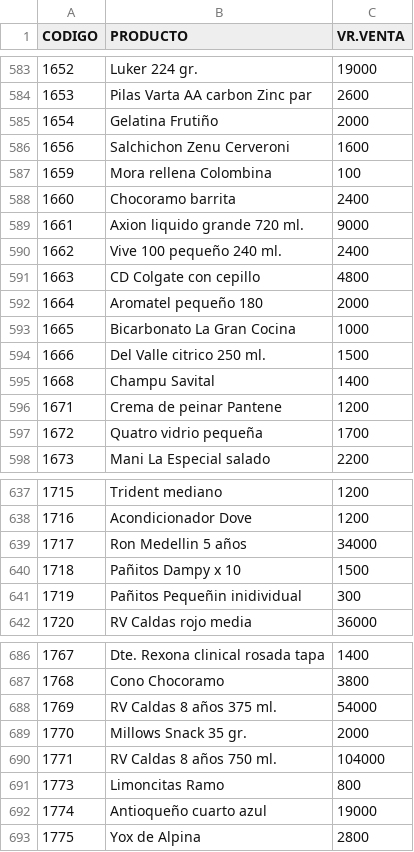
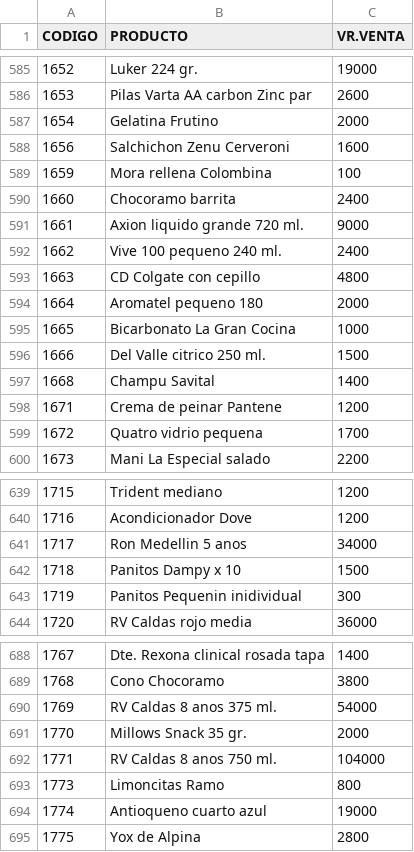
Before and after one commit to jhonmario79-stack/Lista-precio, a CSV file: productos.csv, drawn as a sheet; only a part is shown, gaps mark what is left out; addresses are those after the commit; the diff covers the shown part only; the diff names each change by its address in the sheet, - before the commit and + after, or states it on an @@ line.

```diff
--- a/productos.csv
+++ b/productos.csv
-B587 (PRODUCTO): Gelatina Frutiño
+B587 (PRODUCTO): Gelatina Frutino
-B592 (PRODUCTO): Vive 100 pequeño 240 ml.
+B592 (PRODUCTO): Vive 100 pequeno 240 ml.
-B594 (PRODUCTO): Aromatel pequeño 180
+B594 (PRODUCTO): Aromatel pequeno 180
-B599 (PRODUCTO): Quatro vidrio pequeña
+B599 (PRODUCTO): Quatro vidrio pequena
-B641 (PRODUCTO): Ron Medellin 5 años
+B641 (PRODUCTO): Ron Medellin 5 anos
-B642 (PRODUCTO): Pañitos Dampy x 10
+B642 (PRODUCTO): Panitos Dampy x 10
-B643 (PRODUCTO): Pañitos Pequeñin inidividual
+B643 (PRODUCTO): Panitos Pequenin inidividual
-B690 (PRODUCTO): RV Caldas 8 años 375 ml.
+B690 (PRODUCTO): RV Caldas 8 anos 375 ml.
-B692 (PRODUCTO): RV Caldas 8 años 750 ml.
+B692 (PRODUCTO): RV Caldas 8 anos 750 ml.
-B694 (PRODUCTO): Antioqueño cuarto azul
+B694 (PRODUCTO): Antioqueno cuarto azul
```
Also changed, not shown: 2 added rows and 54 edited cells elsewhere in this file.
